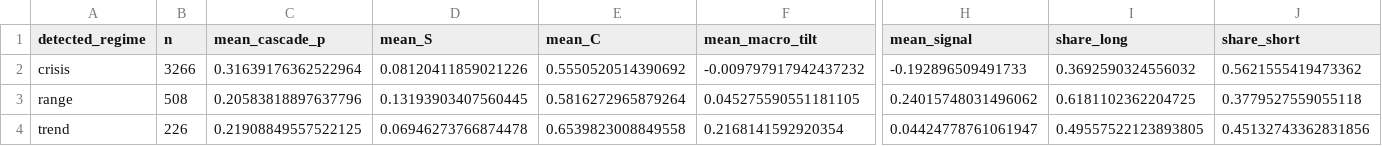
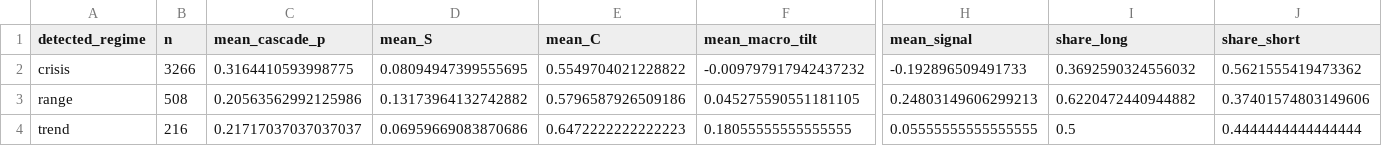
Before and after one commit to CnOxx1/EvoQuantV3, a CSV file: pdf/tables/table_mechanism_by_regime.csv, drawn as a sheet; only a part is shown, gaps mark what is left out; the diff covers the shown part only; the diff names each change by its address in the sheet, - before the commit and + after, or states it on an @@ line.

```diff
--- a/pdf/tables/table_mechanism_by_regime.csv
+++ b/pdf/tables/table_mechanism_by_regime.csv
-C2 (mean_cascade_p): 0.31639176362522964
+C2 (mean_cascade_p): 0.3164410593998775
-D2 (mean_S): 0.08120411859021226
+D2 (mean_S): 0.08094947399555695
-E2 (mean_C): 0.5550520514390692
+E2 (mean_C): 0.5549704021228822
-C3 (mean_cascade_p): 0.20583818897637796
+C3 (mean_cascade_p): 0.20563562992125986
-D3 (mean_S): 0.13193903407560445
+D3 (mean_S): 0.13173964132742882
-E3 (mean_C): 0.5816272965879264
+E3 (mean_C): 0.5796587926509186
-H3 (mean_signal): 0.24015748031496062
+H3 (mean_signal): 0.24803149606299213
-I3 (share_long): 0.6181102362204725
+I3 (share_long): 0.6220472440944882
-J3 (share_short): 0.3779527559055118
+J3 (share_short): 0.37401574803149606
-B4 (n): 226
+B4 (n): 216
-C4 (mean_cascade_p): 0.21908849557522125
+C4 (mean_cascade_p): 0.21717037037037037
-D4 (mean_S): 0.06946273766874478
+D4 (mean_S): 0.06959669083870686
-E4 (mean_C): 0.6539823008849558
+E4 (mean_C): 0.6472222222222223
-F4 (mean_macro_tilt): 0.2168141592920354
+F4 (mean_macro_tilt): 0.18055555555555555
-H4 (mean_signal): 0.04424778761061947
+H4 (mean_signal): 0.05555555555555555
-I4 (share_long): 0.49557522123893805
+I4 (share_long): 0.5
-J4 (share_short): 0.45132743362831856
+J4 (share_short): 0.4444444444444444
```
Also changed, not shown: 1 edited cell elsewhere in this file, pdf/tables/table6_pareto_points.csv, pdf/tables/table_is_oos_stability.csv, 56 other files.
